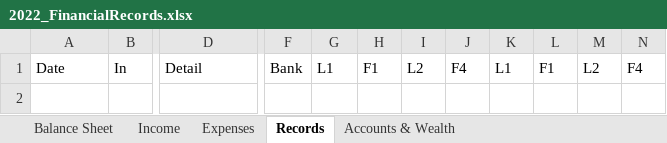
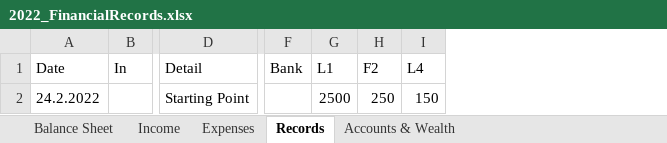
Before and after one commit to fabianL51/Vinager, an Excel workbook: exe/2022_FinancialRecords.xlsx, sheet Records, drawn as a sheet; only a part is shown, gaps mark what is left out; values as stored, in another font and other column widths than the file's, no borders; removed rows and columns are numbered as before the commit, all else as after; rows hold the shown columns only; the diff names each change by its address in the sheet, - before the commit and + after, or states it on an @@ line.

```diff
--- a/exe/2022_FinancialRecords.xlsx (sheet Records)
+++ b/exe/2022_FinancialRecords.xlsx (sheet Records)
-column H (F1), empty
-column I (L2), empty
-column J (F4), empty
-column K (L1), empty
-column L (F1), empty
-column M (L2), empty
-column N (F4), empty
+column H (F2), empty
+column I (L4), empty
+row 2: 24.2.2022 |  | Starting Point |  | 2500 | 250 | 150
```
Also changed, not shown: sheet Accounts & Wealth, sheet Balance Sheet, exe/FinancialRecords_Template.xlsx, 25 other files.
